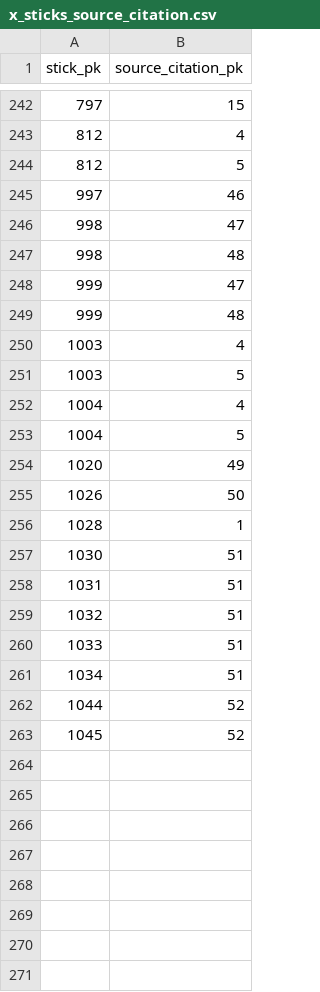
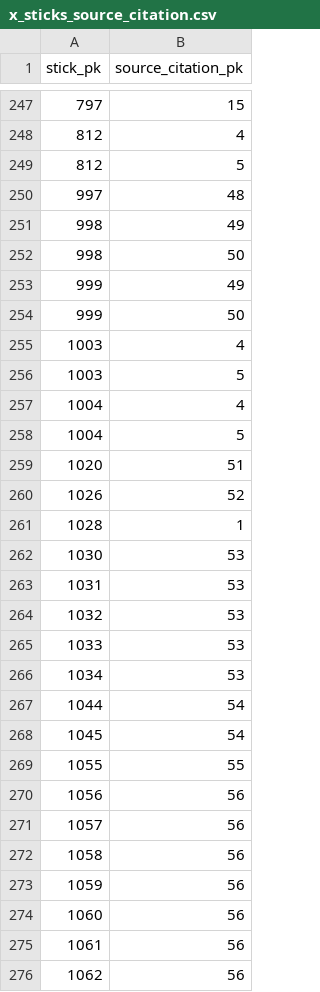
Before and after one commit to clld/amsd-data, a CSV file: raw/x_sticks_source_citation.csv, drawn as a sheet; only a part is shown, gaps mark what is left out; the diff covers the shown part only.

```diff
--- a/raw/x_sticks_source_citation.csv
+++ b/raw/x_sticks_source_citation.csv
@@ -244,7 +249,7 @@ stick_pk,source_citation_pk
 812,5
-997,46
-998,47
-998,48
-999,47
-999,48
+997,48
+998,49
+998,50
+999,49
+999,50
 1003,4
@@ -253,11 +258,19 @@ stick_pk,source_citation_pk
 1004,5
-1020,49
-1026,50
+1020,51
+1026,52
 1028,1
-1030,51
-1031,51
-1032,51
-1033,51
-1034,51
-1044,52
-1045,52
+1030,53
+1031,53
+1032,53
+1033,53
+1034,53
+1044,54
+1045,54
+1055,55
+1056,56
+1057,56
+1058,56
+1059,56
+1060,56
+1061,56
+1062,56
```
Also changed, not shown: 14 added rows and 10 edited cells elsewhere in this file, raw/ling_area.csv, raw/source_citation.csv, 14 other files.
